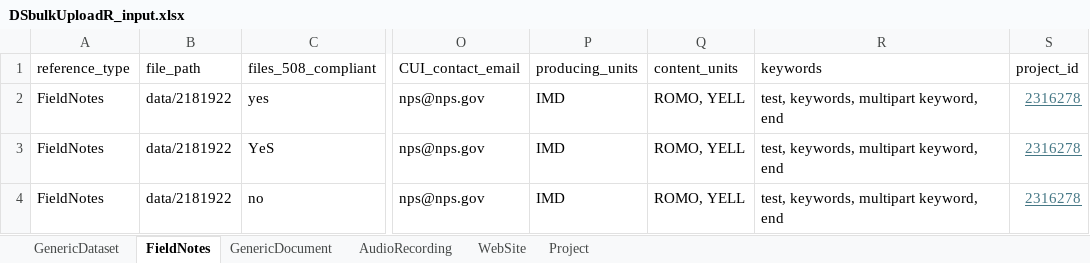
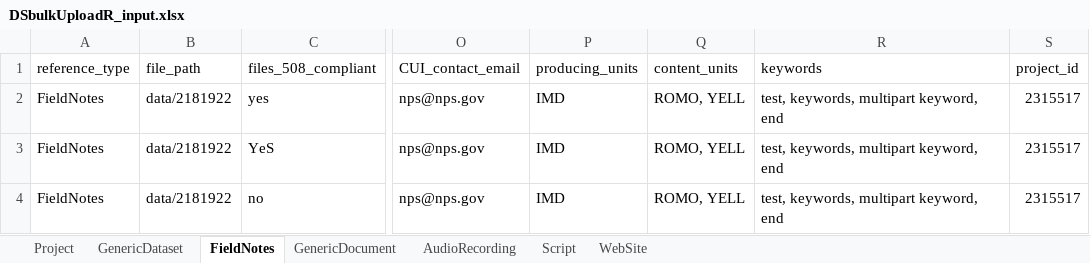
Before and after one commit to RobLBaker/DSbulkUploadR, an Excel workbook: DSbulkUploadR_input.xlsx, sheet FieldNotes, drawn as a sheet; only a part is shown, gaps mark what is left out; values as stored, in another font and other column widths than the file's, no borders; the diff names each change by its address in the sheet, - before the commit and + after, or states it on an @@ line.

```diff
--- a/DSbulkUploadR_input.xlsx (sheet FieldNotes)
+++ b/DSbulkUploadR_input.xlsx (sheet FieldNotes)
+sheet tab: Script
@@ sheet tab order changed: Project | GenericDataset | FieldNotes | GenericDocument | AudioRecording | Script | WebSite @@
-S2:S4 (project_id): 2316278
+S2:S4 (project_id): 2315517
@@ S2:S4 underline: on → off, text colour: #467886 → black @@
```
Also changed, not shown: sheet GenericDocument, sheet Project.
